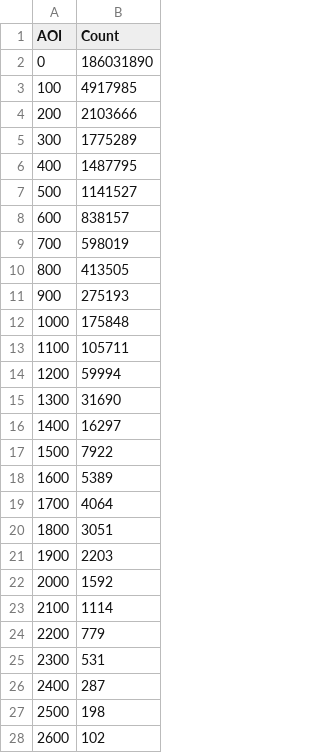
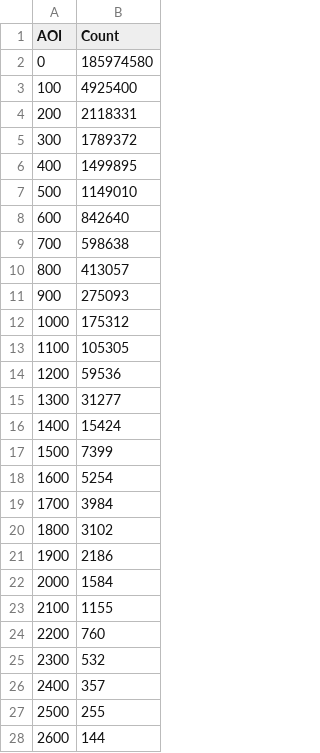
Before and after one commit to sunzepei/C-V2X_partial_model, a CSV file: AOI_Storage_Oneshot(2,7).csv, drawn as a sheet; only a part is shown; the diff covers the shown part only.

```diff
--- a/AOI_Storage_Oneshot(2,7).csv
+++ b/AOI_Storage_Oneshot(2,7).csv
@@ -1,28 +1,28 @@
 AOI,Count
-0,186031890
-100,4917985
-200,2103666
-300,1775289
-400,1487795
-500,1141527
-600,838157
-700,598019
-800,413505
-900,275193
-1000,175848
-1100,105711
-1200,59994
-1300,31690
-1400,16297
-1500,7922
-1600,5389
-1700,4064
-1800,3051
-1900,2203
-2000,1592
-2100,1114
-2200,779
-2300,531
-2400,287
-2500,198
-2600,102
+0,185974580
+100,4925400
+200,2118331
+300,1789372
+400,1499895
+500,1149010
+600,842640
+700,598638
+800,413057
+900,275093
+1000,175312
+1100,105305
+1200,59536
+1300,31277
+1400,15424
+1500,7399
+1600,5254
+1700,3984
+1800,3102
+1900,2186
+2000,1584
+2100,1155
+2200,760
+2300,532
+2400,357
+2500,255
+2600,144
```
Also changed, not shown: 12 edited cells elsewhere in this file, PRR_Storage.csv, 18 other files.
